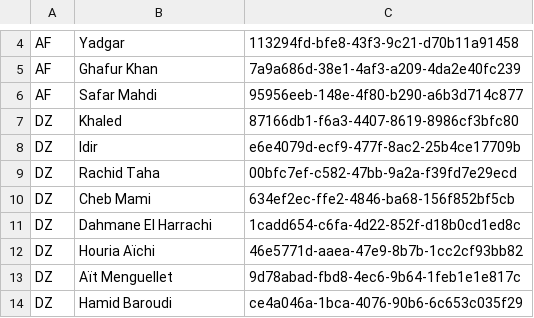
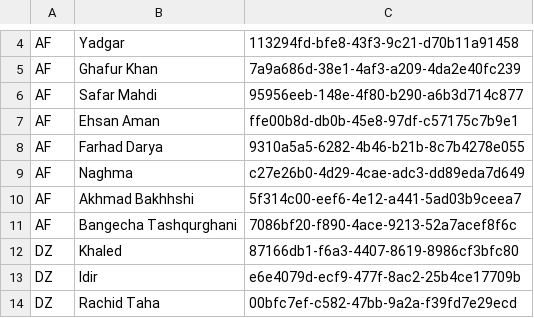
Before and after one commit to 6/GeoDJ, a CSV file: geodj/data/artists.csv, drawn as a sheet; only a part is shown, gaps mark what is left out; the shorter side is filled out with more unchanged rows; the diff names each change by its address in the sheet, - before the commit and + after, or states it on an @@ line.

Commit message:
add new AF artists

```diff
--- a/geodj/data/artists.csv
+++ b/geodj/data/artists.csv
+row 7: AF | Ehsan Aman | ffe00b8d-db0b-45e8-97df-c57175c7b9e1
+row 8: AF | Farhad Darya | 9310a5a5-6282-4b46-b21b-8c7b4278e055
+row 9: AF | Naghma | c27e26b0-4d29-4cae-adc3-dd89eda7d649
+row 10: AF | Akhmad Bakhhshi | 5f314c00-eef6-4e12-a441-5ad03b9ceea7
+row 11: AF | Bangecha Tashqurghani | 7086bf20-f890-4ace-9213-52a7acef8f6c
```
